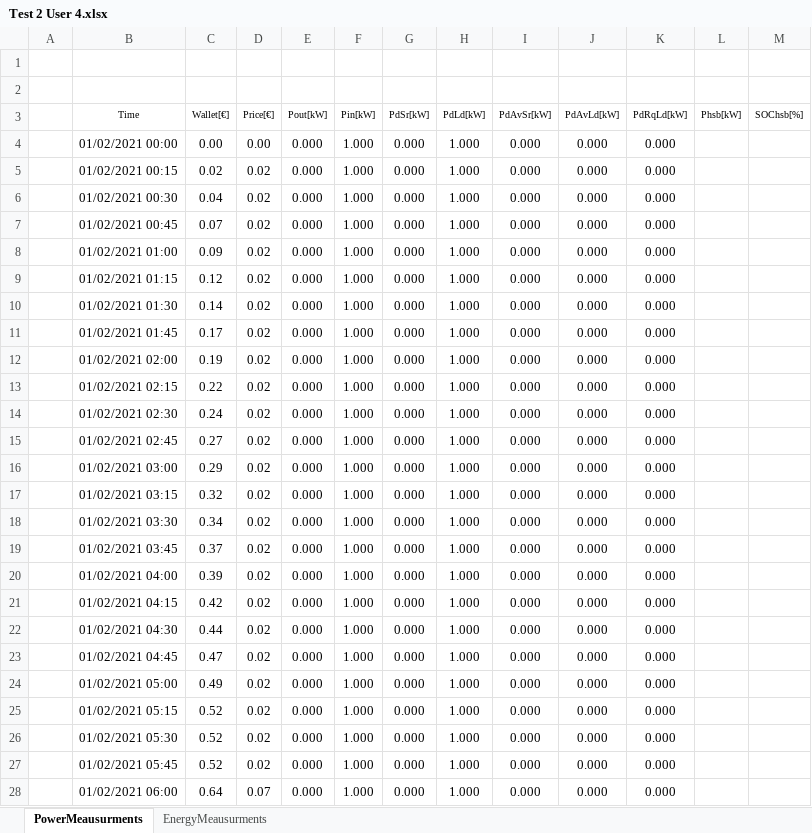
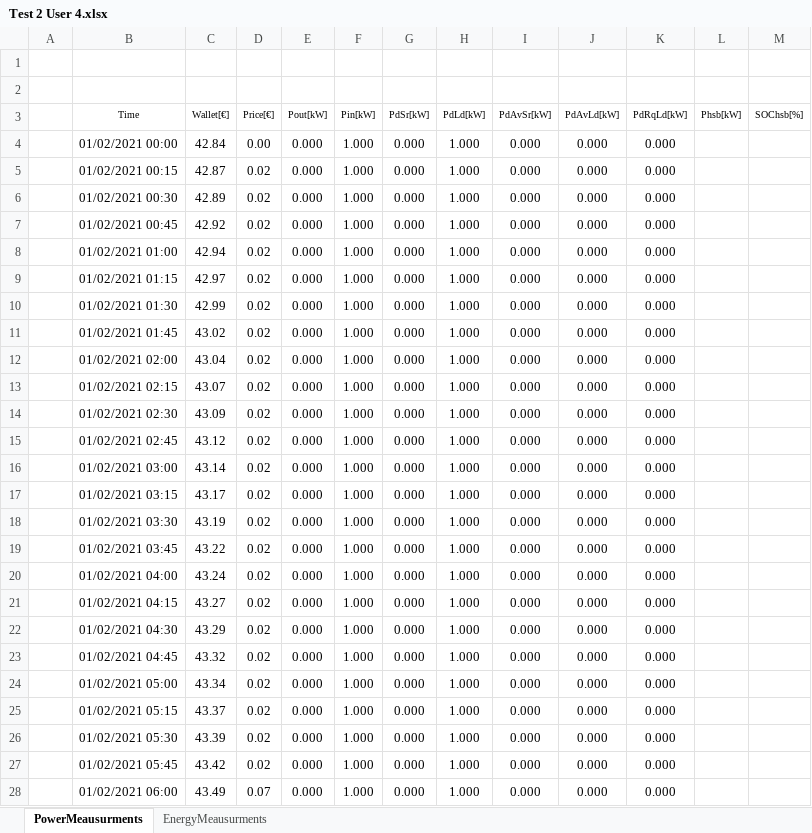
Before and after one commit to mindolink/EthStevec12, an Excel workbook: ExportData/Test 2 User 4.xlsx, sheet PowerMeausurments, drawn as a sheet; only a part is shown; values as stored, in another font and other column widths than the file's, no borders; the diff covers the shown part only; the diff names each change by its address in the sheet, - before the commit and + after, or states it on an @@ line.

```diff
--- a/ExportData/Test 2 User 4.xlsx (sheet PowerMeausurments)
+++ b/ExportData/Test 2 User 4.xlsx (sheet PowerMeausurments)
-C4 (Wallet[€]): 0.00
+C4 (Wallet[€]): 42.84
-C5 (Wallet[€]): 0.02
+C5 (Wallet[€]): 42.87
-C6 (Wallet[€]): 0.04
+C6 (Wallet[€]): 42.89
-C7 (Wallet[€]): 0.07
+C7 (Wallet[€]): 42.92
-C8 (Wallet[€]): 0.09
+C8 (Wallet[€]): 42.94
-C9 (Wallet[€]): 0.12
+C9 (Wallet[€]): 42.97
-C10 (Wallet[€]): 0.14
+C10 (Wallet[€]): 42.99
-C11 (Wallet[€]): 0.17
+C11 (Wallet[€]): 43.02
-C12 (Wallet[€]): 0.19
+C12 (Wallet[€]): 43.04
-C13 (Wallet[€]): 0.22
+C13 (Wallet[€]): 43.07
-C14 (Wallet[€]): 0.24
+C14 (Wallet[€]): 43.09
-C15 (Wallet[€]): 0.27
+C15 (Wallet[€]): 43.12
-C16 (Wallet[€]): 0.29
+C16 (Wallet[€]): 43.14
-C17 (Wallet[€]): 0.32
+C17 (Wallet[€]): 43.17
-C18 (Wallet[€]): 0.34
+C18 (Wallet[€]): 43.19
-C19 (Wallet[€]): 0.37
+C19 (Wallet[€]): 43.22
-C20 (Wallet[€]): 0.39
+C20 (Wallet[€]): 43.24
-C21 (Wallet[€]): 0.42
+C21 (Wallet[€]): 43.27
-C22 (Wallet[€]): 0.44
+C22 (Wallet[€]): 43.29
-C23 (Wallet[€]): 0.47
+C23 (Wallet[€]): 43.32
-C24 (Wallet[€]): 0.49
+C24 (Wallet[€]): 43.34
-C25 (Wallet[€]): 0.52
+C25 (Wallet[€]): 43.37
-C26 (Wallet[€]): 0.52
+C26 (Wallet[€]): 43.39
-C27 (Wallet[€]): 0.52
+C27 (Wallet[€]): 43.42
-C28 (Wallet[€]): 0.64
+C28 (Wallet[€]): 43.49
```
Also changed, not shown: 52 added rows and 227 edited cells elsewhere in this sheet, sheet EnergyMeausurments, 1 other file.
